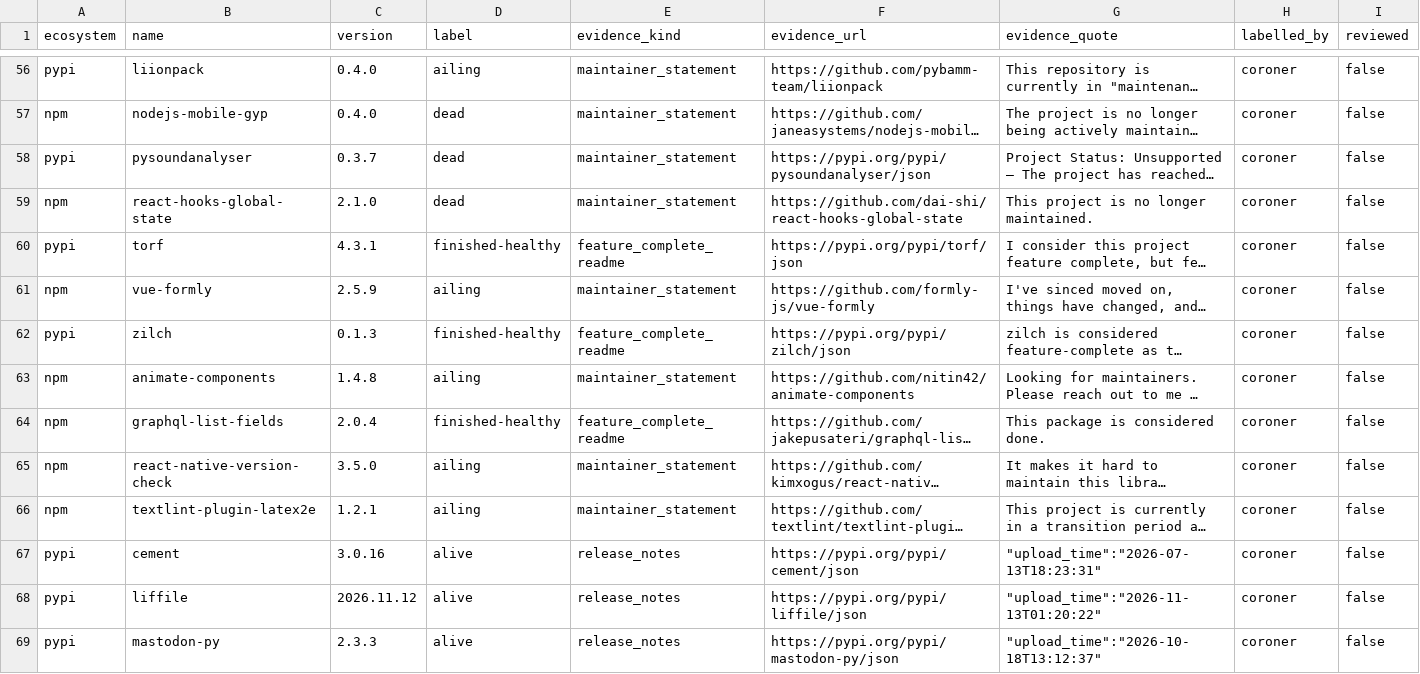
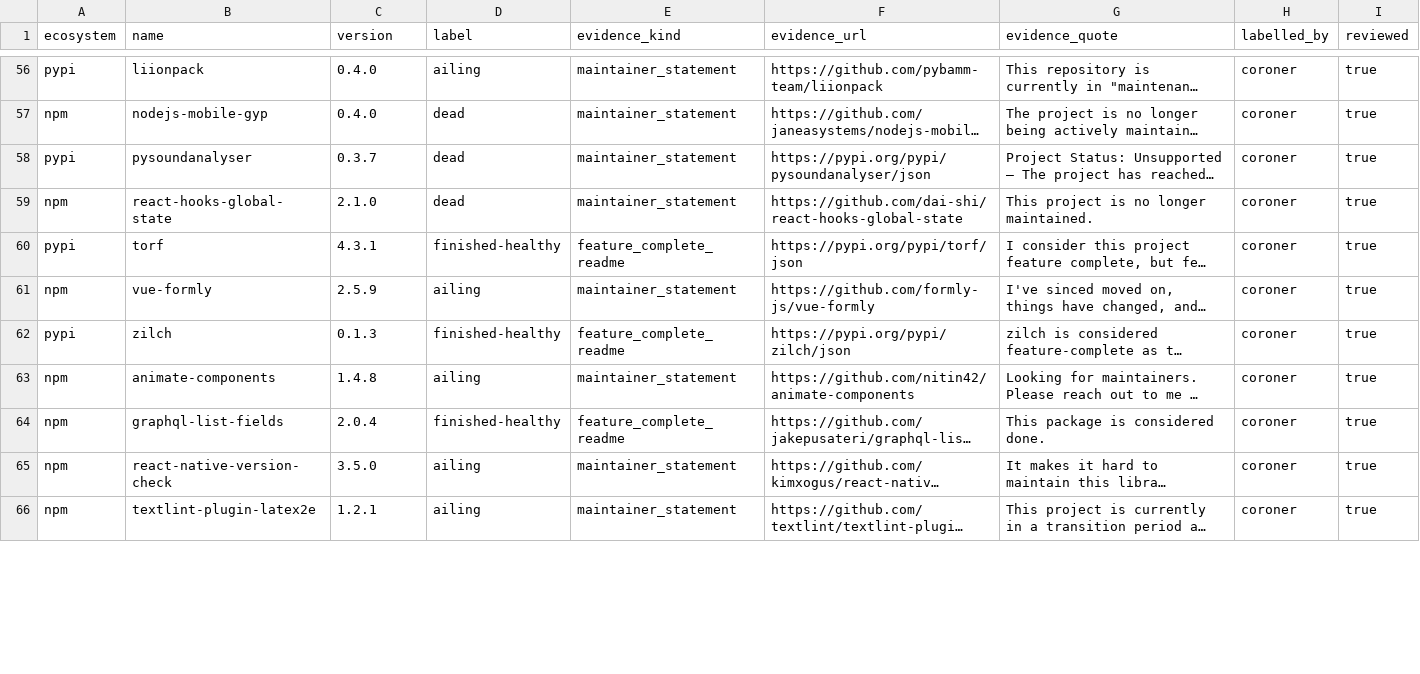
Before and after one commit to olajaido/graveyard, a CSV file: eval/labelled_packages.csv, drawn as a sheet; only a part is shown, gaps mark what is left out; long unchanged cells end in …; the diff covers the shown part only; the diff names each change by its address in the sheet, - before the commit and + after, or states it on an @@ line.

Commit message:
eval: T14 review applied (9 removed, 3 checked by hand); 116 rows reviewed; answer key frozen before capture

```diff
--- a/eval/labelled_packages.csv
+++ b/eval/labelled_packages.csv
-I56:I66 (reviewed): false
+I56:I66 (reviewed): true
-row 67: pypi | cement | 3.0.16 | alive | release_notes | https://pypi.org/pypi/cement/json | "upload_time":"2026-07-13T18:23:31" | coroner | false
-row 68: pypi | liffile | 2026.11.12 | alive | release_notes | https://pypi.org/pypi/liffile/json | "upload_time":"2026-11-13T01:20:22" | coroner | false
-row 69: pypi | mastodon-py | 2.3.3 | alive | release_notes | https://pypi.org/pypi/mastodon-py/json | "upload_time":"2026-10-18T13:12:37" | coroner | false
```
Also changed, not shown: 6 removed rows and 105 edited cells elsewhere in this file, 1 other file.
